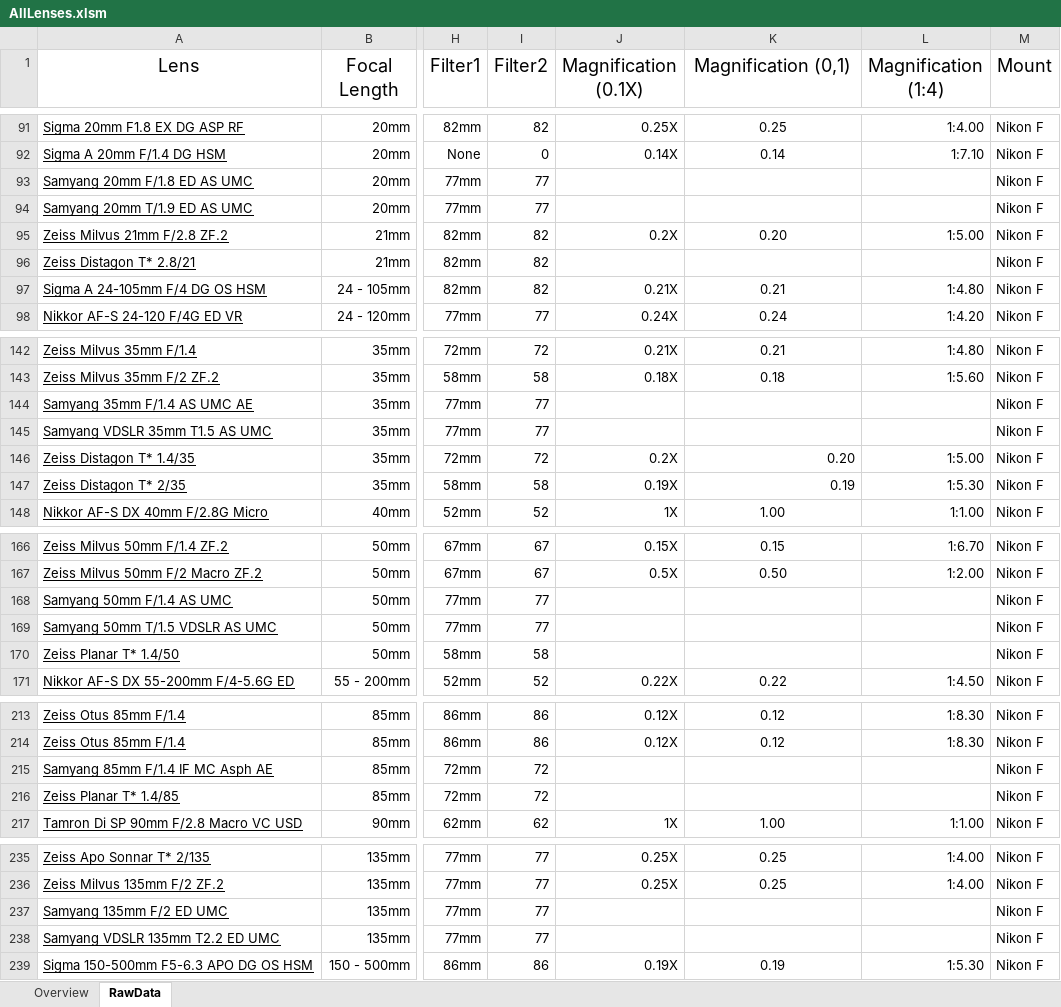
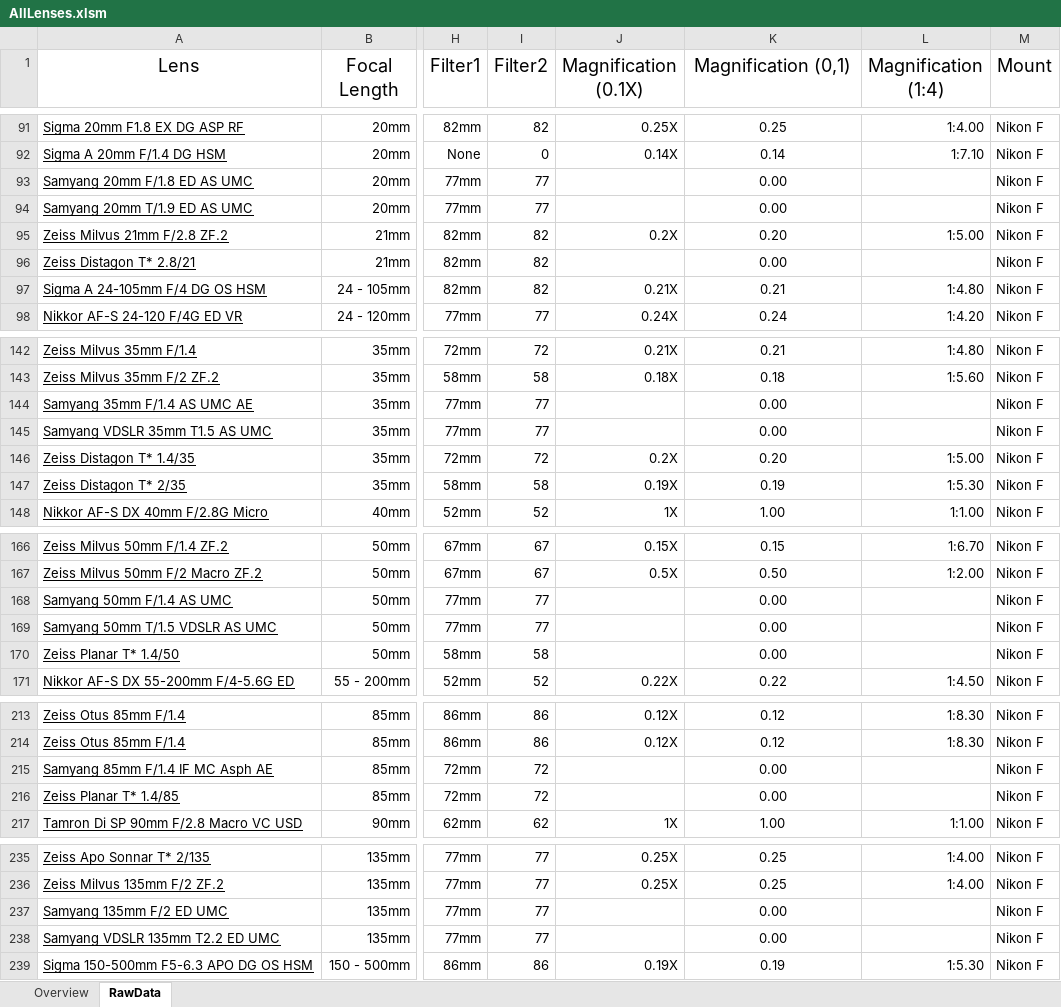
Before and after one commit to HansZimmer5000/LensComparison, an Excel workbook: AllLenses.xlsm, sheet RawData, drawn as a sheet; only a part is shown, gaps mark what is left out; values as stored, in another font and other column widths than the file's, no borders; the diff covers the shown part only; the diff names each change by its address in the sheet, - before the commit and + after, or states it on an @@ line.

Commit message:
updated rawdata column of the magnification2

```diff
--- a/AllLenses.xlsm (sheet RawData)
+++ b/AllLenses.xlsm (sheet RawData)
-K93:K94 (Magnification (0,1)): (empty)
+K93:K94 (Magnification (0,1)): 0.00
-K96 (Magnification (0,1)): (empty)
+K96 (Magnification (0,1)): 0.00
-K144:K145 (Magnification (0,1)): (empty)
+K144:K145 (Magnification (0,1)): 0.00
-K146:K147 alignment: right
+K146:K147 alignment: center
-K168:K170 (Magnification (0,1)): (empty)
+K168:K170 (Magnification (0,1)): 0.00
-K215:K216 (Magnification (0,1)): (empty)
+K215:K216 (Magnification (0,1)): 0.00
-K237:K238 (Magnification (0,1)): (empty)
+K237:K238 (Magnification (0,1)): 0.00
```
Also changed, not shown: 16 edited cells and cell formats elsewhere in this sheet, sheet Overview, formulas that keep their value.
